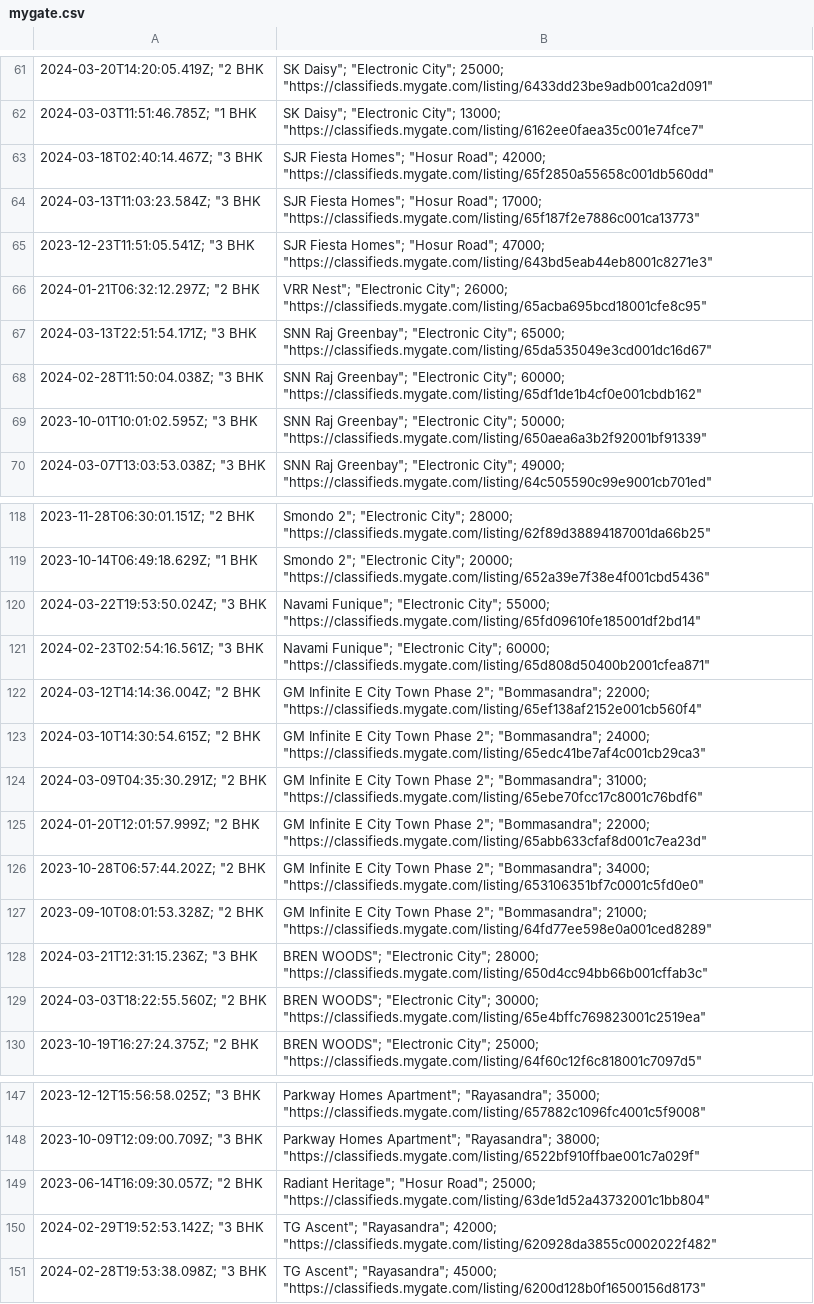
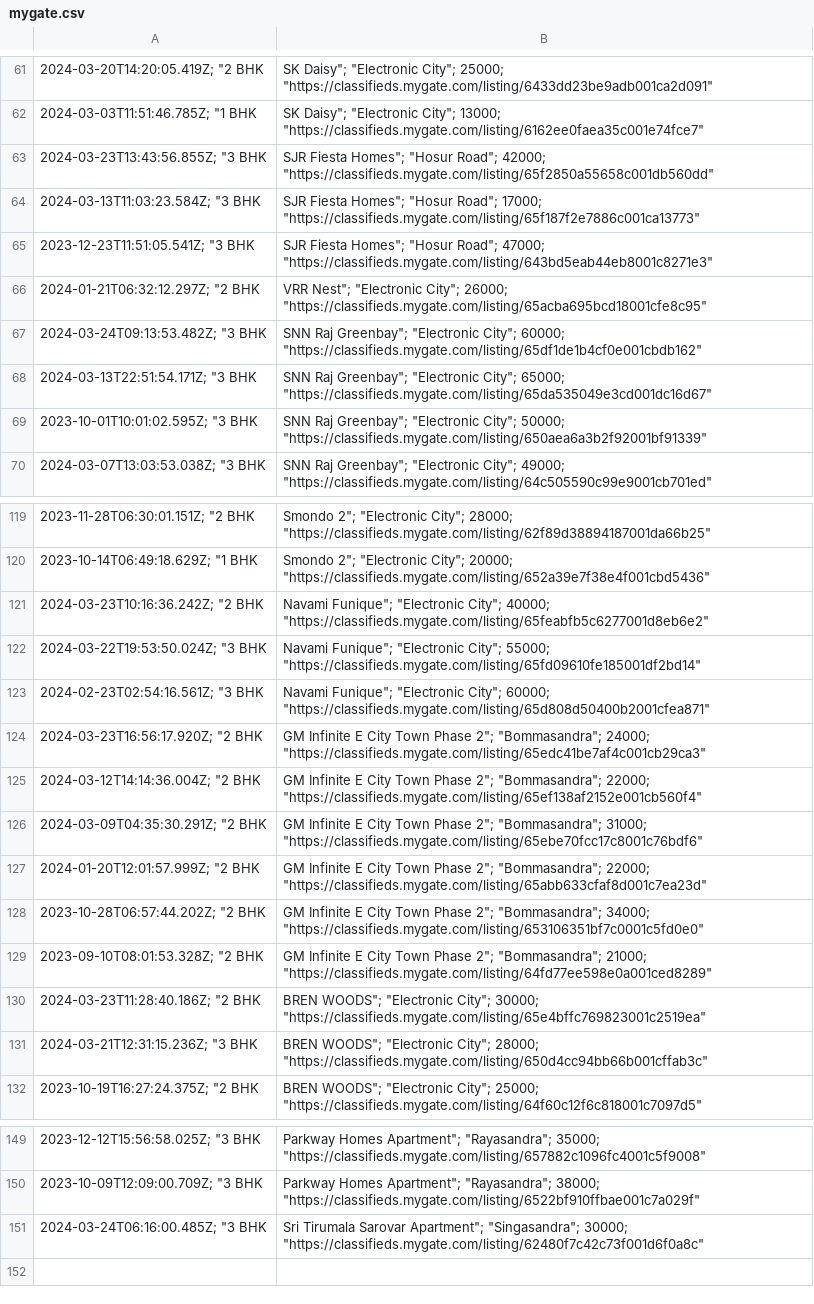
Before and after one commit to KShivendu/blr-societies, a CSV file: data/mygate.csv, drawn as a sheet; only a part is shown, gaps mark what is left out; removed rows and columns are numbered as before the commit, all else as after; the diff covers the shown part only; the diff names each change by its address in the sheet, - before the commit and + after, or states it on an @@ line.

```diff
--- a/data/mygate.csv
+++ b/data/mygate.csv
-A63: 2024-03-18T02:40:14.467Z; "3 BHK
+A63: 2024-03-23T13:43:56.855Z; "3 BHK
+row 67: 2024-03-24T09:13:53.482Z; "3 BHK | SNN Raj Greenbay"; "Electronic City"; 60000; "https://classifieds.mygate.com/listing/65df1de1b4cf0e001cbdb162"
-row 68: 2024-02-28T11:50:04.038Z; "3 BHK | SNN Raj Greenbay"; "Electronic City"; 60000; "https://classifieds.mygate.com/listing/65df1de1b4cf0e001cbdb162"
+row 121: 2024-03-23T10:16:36.242Z; "2 BHK | Navami Funique"; "Electronic City"; 40000; "https://classifieds.mygate.com/listing/65feabfb5c6277001d8eb6e2"
+row 124: 2024-03-23T16:56:17.920Z; "2 BHK | GM Infinite E City Town Phase 2"; "Bommasandra"; 24000; "https://classifieds.mygate.com/listing/65edc41be7af4c001cb29ca3"
-row 123: 2024-03-10T14:30:54.615Z; "2 BHK | GM Infinite E City Town Phase 2"; "Bommasandra"; 24000; "https://classifieds.mygate.com/listing/65edc41be7af4c001cb29ca3"
+row 130: 2024-03-23T11:28:40.186Z; "2 BHK | BREN WOODS"; "Electronic City"; 30000; "https://classifieds.mygate.com/listing/65e4bffc769823001c2519ea"
-row 129: 2024-03-03T18:22:55.560Z; "2 BHK | BREN WOODS"; "Electronic City"; 30000; "https://classifieds.mygate.com/listing/65e4bffc769823001c2519ea"
-row 149: 2023-06-14T16:09:30.057Z; "2 BHK | Radiant Heritage"; "Hosur Road"; 25000; "https://classifieds.mygate.com/listing/63de1d52a43732001c1bb804"
-row 150: 2024-02-29T19:52:53.142Z; "3 BHK | TG Ascent"; "Rayasandra"; 42000; "https://classifieds.mygate.com/listing/620928da3855c0002022f482"
-row 151: 2024-02-28T19:53:38.098Z; "3 BHK | TG Ascent"; "Rayasandra"; 45000; "https://classifieds.mygate.com/listing/6200d128b0f16500156d8173"
+row 151: 2024-03-24T06:16:00.485Z; "3 BHK | Sri Tirumala Sarovar Apartment"; "Singasandra"; 30000; "https://classifieds.mygate.com/listing/62480f7c42c73f001d6f0a8c"
```
Also changed, not shown: 3 added rows, 2 removed rows and 1 edited cell elsewhere in this file.
